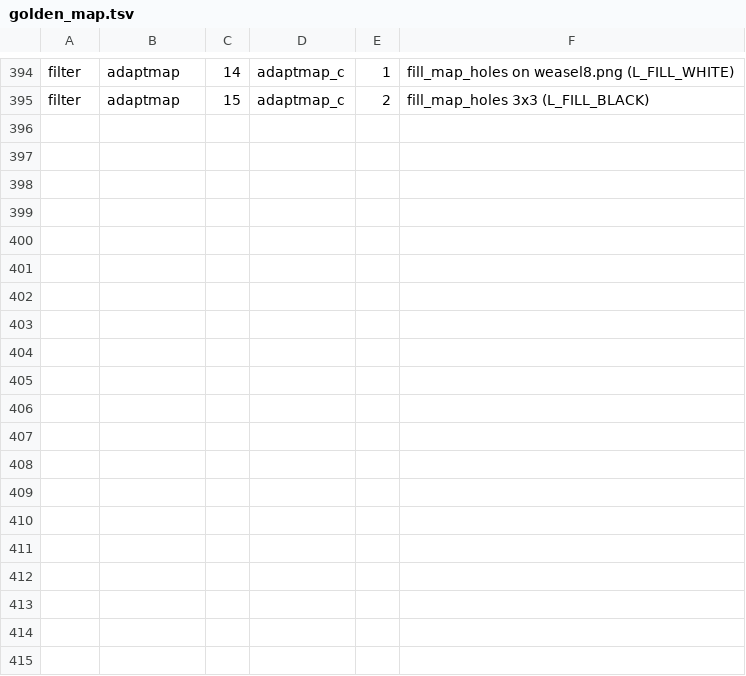
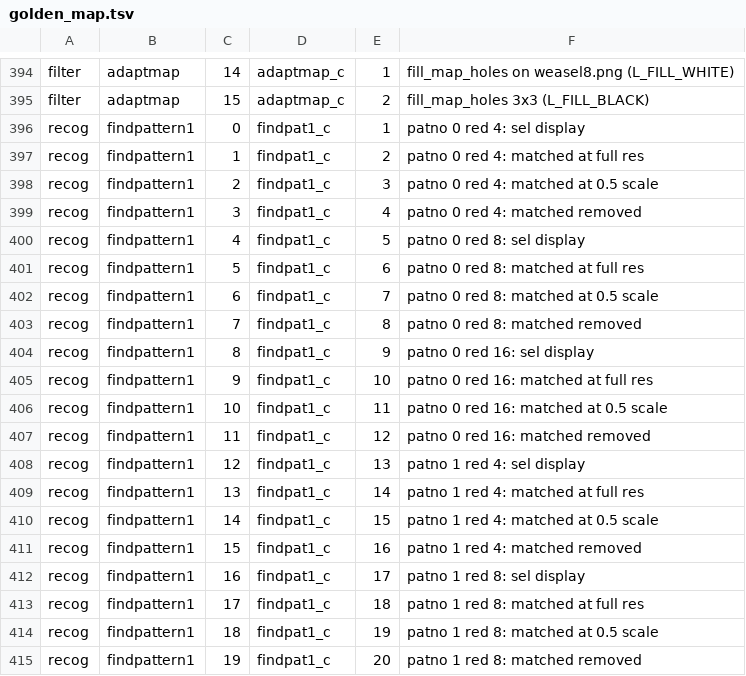
Before and after one commit to tagawa0525/leptonica-rs, a TSV file: scripts/golden_map.tsv, drawn as a sheet; only a part is shown, gaps mark what is left out.

```diff
--- a/scripts/golden_map.tsv
+++ b/scripts/golden_map.tsv
@@ -395 +395,21 @@ filter	adaptmap	14	adaptmap_c	1	fill_map_holes on weasel8.png (L_FILL_WHITE)
 filter	adaptmap	15	adaptmap_c	2	fill_map_holes 3x3 (L_FILL_BLACK)
+recog	findpattern1	0	findpat1_c	1	patno 0 red 4: sel display
+recog	findpattern1	1	findpat1_c	2	patno 0 red 4: matched at full res
+recog	findpattern1	2	findpat1_c	3	patno 0 red 4: matched at 0.5 scale
+recog	findpattern1	3	findpat1_c	4	patno 0 red 4: matched removed
+recog	findpattern1	4	findpat1_c	5	patno 0 red 8: sel display
+recog	findpattern1	5	findpat1_c	6	patno 0 red 8: matched at full res
+recog	findpattern1	6	findpat1_c	7	patno 0 red 8: matched at 0.5 scale
+recog	findpattern1	7	findpat1_c	8	patno 0 red 8: matched removed
+recog	findpattern1	8	findpat1_c	9	patno 0 red 16: sel display
+recog	findpattern1	9	findpat1_c	10	patno 0 red 16: matched at full res
+recog	findpattern1	10	findpat1_c	11	patno 0 red 16: matched at 0.5 scale
+recog	findpattern1	11	findpat1_c	12	patno 0 red 16: matched removed
+recog	findpattern1	12	findpat1_c	13	patno 1 red 4: sel display
+recog	findpattern1	13	findpat1_c	14	patno 1 red 4: matched at full res
+recog	findpattern1	14	findpat1_c	15	patno 1 red 4: matched at 0.5 scale
+recog	findpattern1	15	findpat1_c	16	patno 1 red 4: matched removed
+recog	findpattern1	16	findpat1_c	17	patno 1 red 8: sel display
+recog	findpattern1	17	findpat1_c	18	patno 1 red 8: matched at full res
+recog	findpattern1	18	findpat1_c	19	patno 1 red 8: matched at 0.5 scale
+recog	findpattern1	19	findpat1_c	20	patno 1 red 8: matched removed
```
Also changed, not shown: 9 other files.
